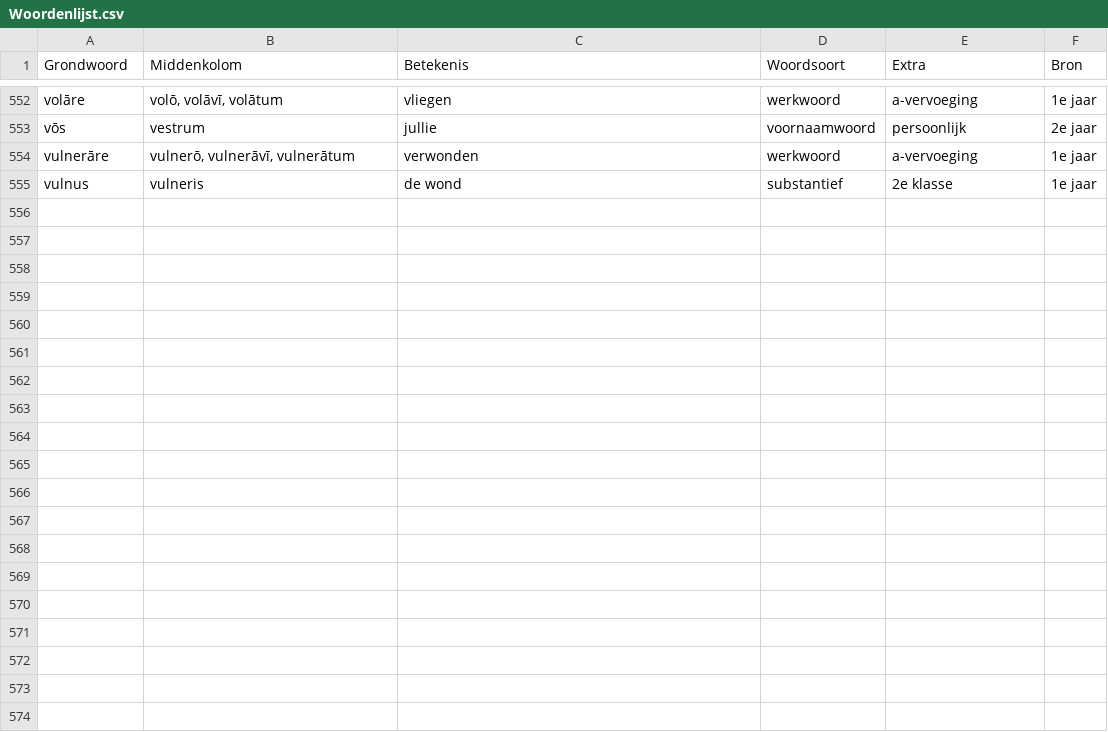
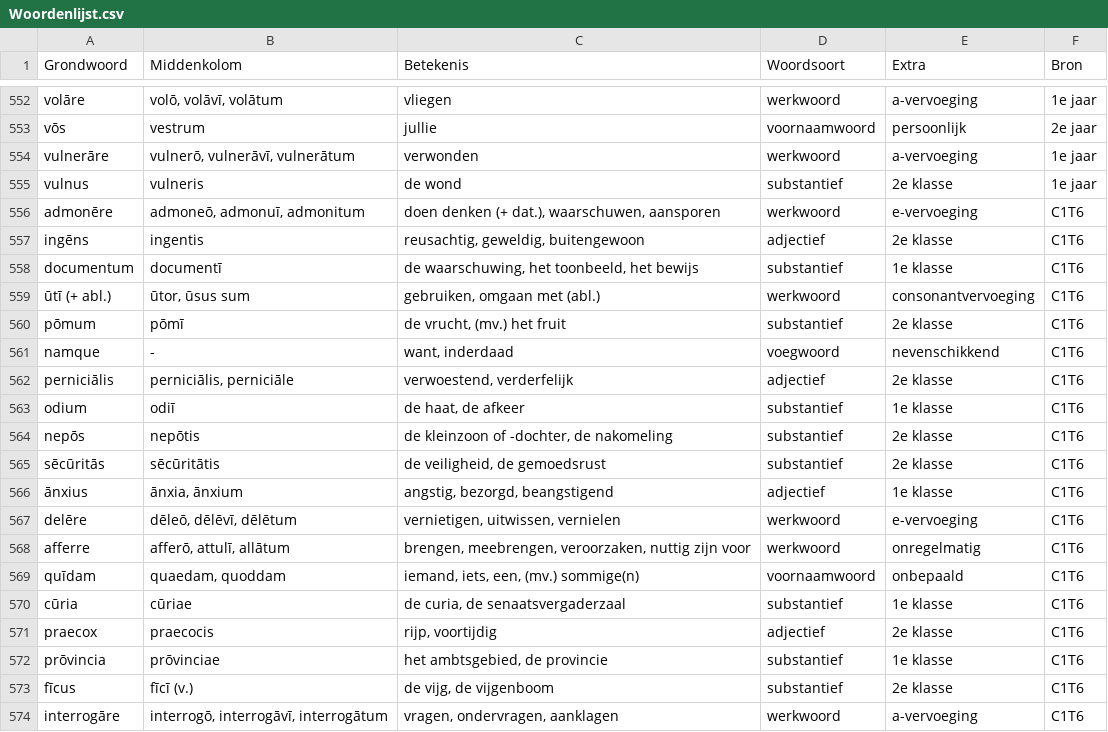
Before and after one commit to kloos1903/Latijn3-4, a CSV file: Woordenlijst.csv, drawn as a sheet; only a part is shown, gaps mark what is left out; the diff covers the shown part only.

```diff
--- a/Woordenlijst.csv
+++ b/Woordenlijst.csv
@@ -555 +555,20 @@ vulnerāre,"vulnerō, vulnerāvī, vulnerātum",verwonden,werkwoord,a-vervoeging
 vulnus,vulneris,de wond,substantief,2e klasse,1e jaar
+admonēre,"admoneō, admonuī, admonitum"," doen denken (+ dat.), waarschuwen, aansporen",werkwoord,e-vervoeging,C1T6
+ingēns,ingentis,"reusachtig, geweldig, buitengewoon",adjectief,2e klasse,C1T6
+documentum,documentī,"de waarschuwing, het toonbeeld, het bewijs",substantief,1e klasse,C1T6
+ūtī (+ abl.),"ūtor, ūsus sum", "gebruiken, omgaan met (abl.)",werkwoord,consonantvervoeging,C1T6
+pōmum,pōmī,"de vrucht, (mv.) het fruit",substantief,2e klasse,C1T6
+namque,-,"want, inderdaad",voegwoord,nevenschikkend,C1T6
+perniciālis,"perniciālis, perniciāle","verwoestend, verderfelijk",adjectief,2e klasse,C1T6
+odium,odiī,"de haat, de afkeer",substantief,1e klasse,C1T6
+nepōs,nepōtis,"de kleinzoon of -dochter, de nakomeling",substantief,2e klasse,C1T6
+sēcūritās,sēcūritātis,"de veiligheid, de gemoedsrust",substantief,2e klasse,C1T6
+ānxius,"ānxia, ānxium","angstig, bezorgd, beangstigend",adjectief,1e klasse,C1T6
+delēre,"dēleō, dēlēvī, dēlētum","vernietigen, uitwissen, vernielen",werkwoord,e-vervoeging,C1T6
+afferre,"afferō, attulī, allātum","brengen, meebrengen, veroorzaken, nuttig zijn voor",werkwoord,onregelmatig,C1T6
+quīdam,"quaedam, quoddam","iemand, iets, een, (mv.) sommige(n)",voornaamwoord,onbepaald,C1T6
+cūria,cūriae,"de curia, de senaatsvergaderzaal",substantief,1e klasse,C1T6
+praecox,praecocis,"rijp, voortijdig",adjectief,2e klasse,C1T6
+prōvincia,prōvinciae,"het ambtsgebied, de provincie",substantief,1e klasse,C1T6
+fīcus,fīcī (v.),"de vijg, de vijgenboom",substantief,2e klasse,C1T6
+interrogāre,"interrogō, interrogāvī, interrogātum","vragen, ondervragen, aanklagen",werkwoord,a-vervoeging,C1T6
```
Also changed, not shown: 12 added rows elsewhere in this file, toponiemen.csv, 1 other file.
